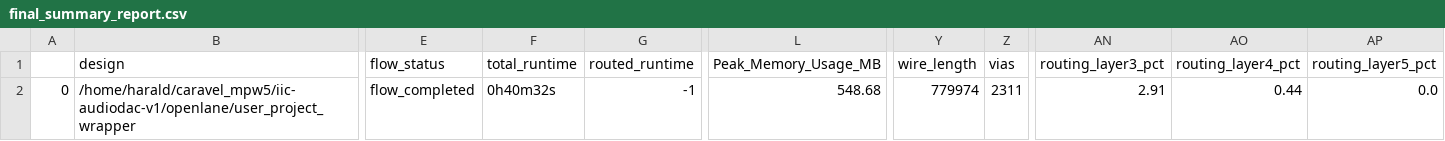
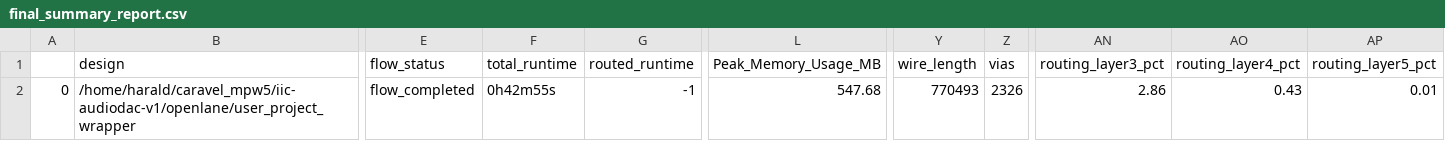
Before and after one commit to iic-jku/iic-audiodac-v1, a CSV file: signoff/user_project_wrapper/final_summary_report.csv, drawn as a sheet; only a part is shown, gaps mark what is left out; the diff names each change by its address in the sheet, - before the commit and + after, or states it on an @@ line.

```diff
--- a/signoff/user_project_wrapper/final_summary_report.csv
+++ b/signoff/user_project_wrapper/final_summary_report.csv
-F2 (total_runtime): 0h40m32s
+F2 (total_runtime): 0h42m55s
-L2 (Peak_Memory_Usage_MB): 548.68
+L2 (Peak_Memory_Usage_MB): 547.68
-Y2 (wire_length): 779974
+Y2 (wire_length): 770493
-Z2 (vias): 2311
+Z2 (vias): 2326
-AN2 (routing_layer3_pct): 2.91
+AN2 (routing_layer3_pct): 2.86
-AO2 (routing_layer4_pct): 0.44
+AO2 (routing_layer4_pct): 0.43
-AP2 (routing_layer5_pct): 0.0
+AP2 (routing_layer5_pct): 0.01
```
Also changed, not shown: signoff/user_proj_dac/final_summary_report.csv, 15 other files.
